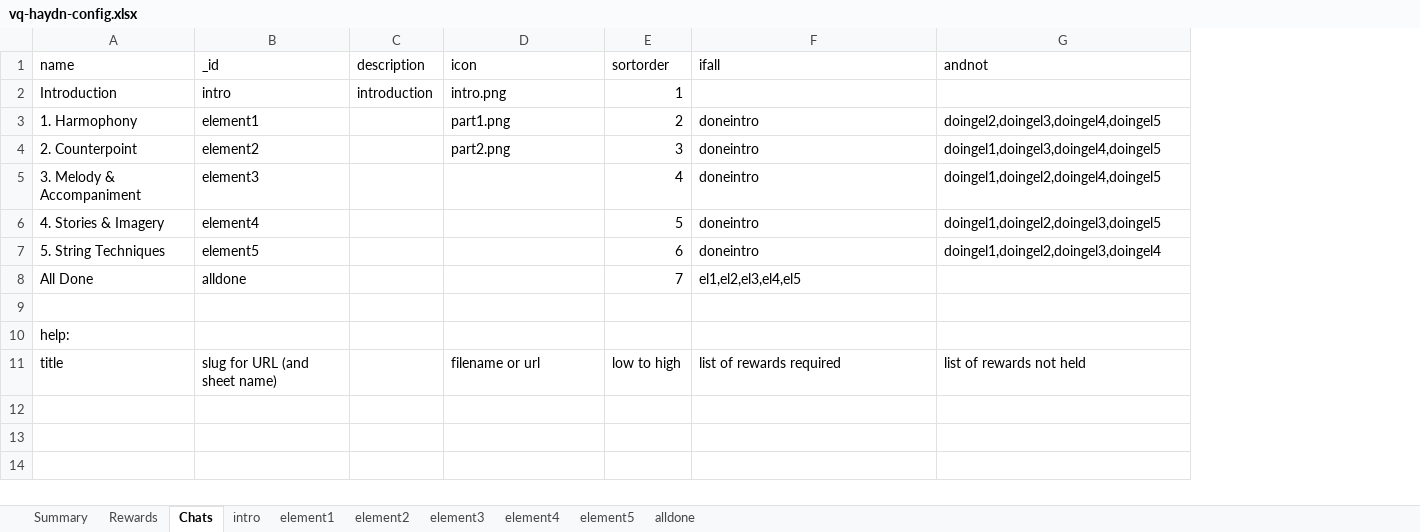
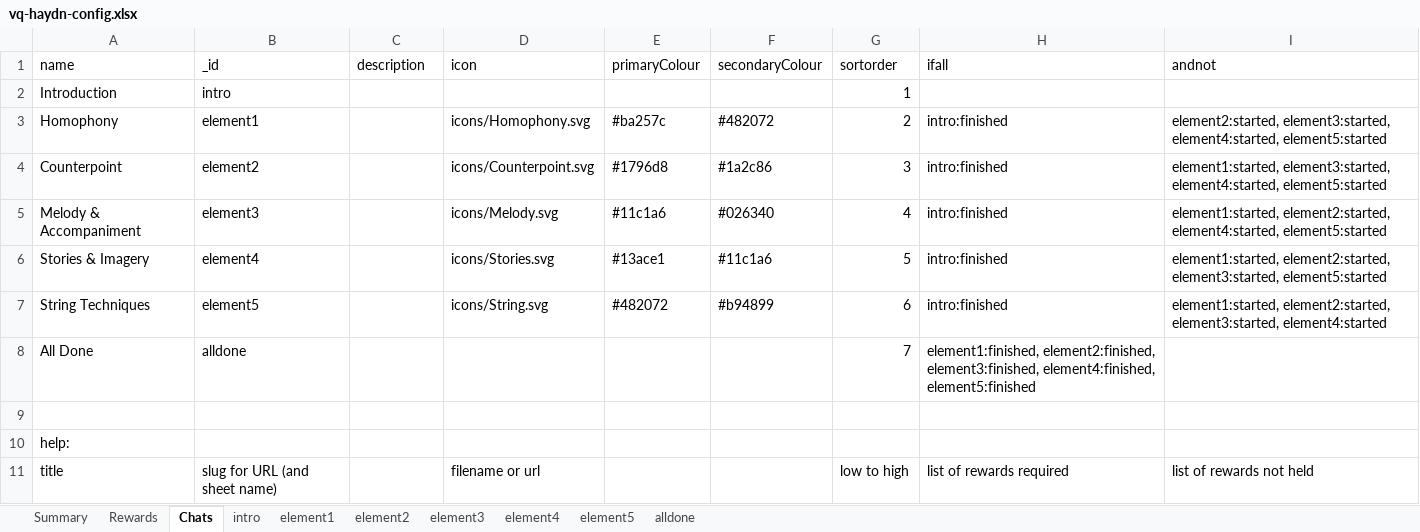
Before and after one commit to MixedRealityLab/music-class-chat, an Excel workbook: data/vq-haydn-config.xlsx, sheet Chats, drawn as a sheet; values as stored, in another font and other column widths than the file's, no borders; charts and pictures and table styles not drawn; removed rows and columns are numbered as before the commit, all else as after; the diff names each change by its address in the sheet, - before the commit and + after, or states it on an @@ line.

```diff
--- a/data/vq-haydn-config.xlsx (sheet Chats)
+++ b/data/vq-haydn-config.xlsx (sheet Chats)
+column E (primaryColour), rows 4-7: #1796d8 | #11c1a6 | #13ace1 | #482072
+column F (secondaryColour), rows 4-7: #1a2c86 | #026340 | #11c1a6 | #b94899
-C2 (description): introduction
+C2 (description): (empty)
-D2 (icon): intro.png
+D2 (icon): (empty)
-row 3: 1. Harmophony | element1 |  | part1.png | 2 | doneintro | doingel2,doingel3,doingel4,doingel5
+row 3: Homophony | element1 |  | icons/Homophony.svg | #ba257c | #482072 | 2 | intro:finished | element2:started, element3:started, element4:started, element5:started
-A4 (name): 2. Counterpoint
+A4 (name): Counterpoint
-D4 (icon): part2.png
+D4 (icon): icons/Counterpoint.svg
-H4:H7 (ifall): doneintro
+H4:H7 (ifall): intro:finished
-I4 (andnot): doingel1,doingel3,doingel4,doingel5
+I4 (andnot): element1:started, element3:started, element4:started, element5:started
-A5 (name): 3. Melody & Accompaniment
+A5 (name): Melody & Accompaniment
-D5 (icon): (empty)
+D5 (icon): icons/Melody.svg
-I5 (andnot): doingel1,doingel2,doingel4,doingel5
+I5 (andnot): element1:started, element2:started, element4:started, element5:started
-A6 (name): 4. Stories & Imagery
+A6 (name): Stories & Imagery
-D6 (icon): (empty)
+D6 (icon): icons/Stories.svg
-I6 (andnot): doingel1,doingel2,doingel3,doingel5
+I6 (andnot): element1:started, element2:started, element3:started, element5:started
-A7 (name): 5. String Techniques
+A7 (name): String Techniques
-D7 (icon): (empty)
+D7 (icon): icons/String.svg
-I7 (andnot): doingel1,doingel2,doingel3,doingel4
+I7 (andnot): element1:started, element2:started, element3:started, element4:started
-H8 (ifall): el1,el2,el3,el4,el5
+H8 (ifall): element1:finished, element2:finished, element3:finished, element4:finished, element5:finished
```
Also changed, not shown: sheet Rewards, sheet element2, sheet element5, sheet element1, sheet element3, sheet element4, 2 more sheets, charts or pictures, 12 other files.
